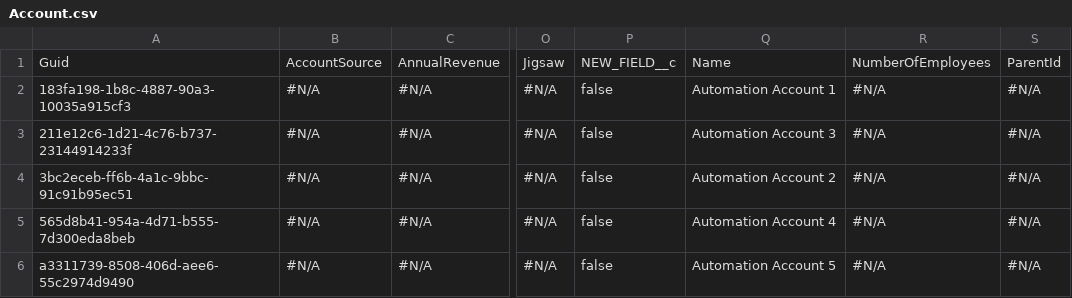
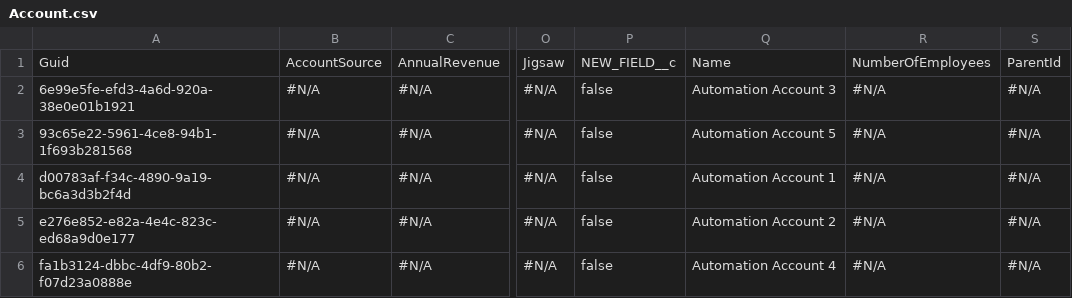
Before and after one commit to Asnafshaikh/Test-Regresion, a CSV file: Account.csv, drawn as a sheet; only a part is shown, gaps mark what is left out; the diff names each change by its address in the sheet, - before the commit and + after, or states it on an @@ line.

Commit message:
VC - GitHub PAT Setup Commit

```diff
--- a/Account.csv
+++ b/Account.csv
-A2: 183fa198-1b8c-4887-90a3-10035a915cf3
+A2: 6e99e5fe-efd3-4a6d-920a-38e0e01b1921
-Q2: Automation Account 1
+Q2: Automation Account 3
-A3: 211e12c6-1d21-4c76-b737-23144914233f
+A3: 93c65e22-5961-4ce8-94b1-1f693b281568
-Q3: Automation Account 3
+Q3: Automation Account 5
-A4: 3bc2eceb-ff6b-4a1c-9bbc-91c91b95ec51
+A4: d00783af-f34c-4890-9a19-bc6a3d3b2f4d
-Q4: Automation Account 2
+Q4: Automation Account 1
-A5: 565d8b41-954a-4d71-b555-7d300eda8beb
+A5: e276e852-e82a-4e4c-823c-ed68a9d0e177
-Q5: Automation Account 4
+Q5: Automation Account 2
-A6: a3311739-8508-406d-aee6-55c2974d9490
+A6: fa1b3124-dbbc-4df9-80b2-f07d23a0888e
-Q6: Automation Account 5
+Q6: Automation Account 4
```
